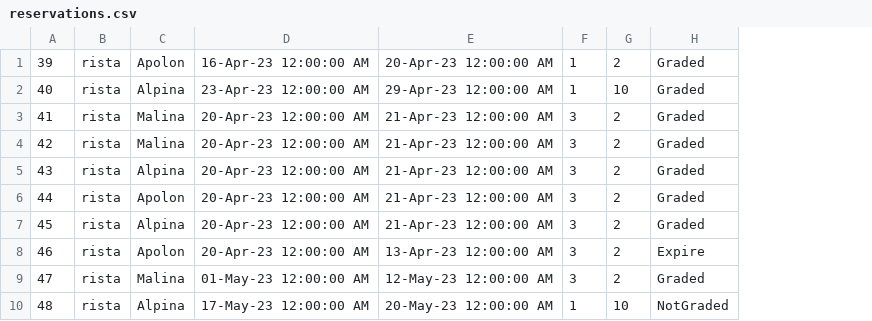
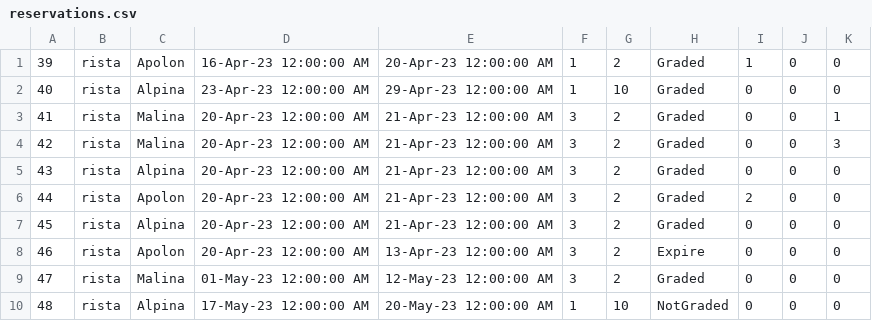
Before and after one commit to Nikola045/TuristickaAgencija, a CSV file: InitialProject/InitialProject/Resources/Data/reservations.csv, drawn as a sheet; the diff names each change by its address in the sheet, - before the commit and + after, or states it on an @@ line.

```diff
--- a/InitialProject/InitialProject/Resources/Data/reservations.csv
+++ b/InitialProject/InitialProject/Resources/Data/reservations.csv
+column I, rows 1-10: 1 | 0 | 0 | 0 | 0 | 2 | 0 | 0 | 0 | 0
+column J, rows 1-10: all 0
+column K, rows 1-10: 0 | 0 | 1 | 3 | 0 | 0 | 0 | 0 | 0 | 0
```
Also changed, not shown: 21 other files.
